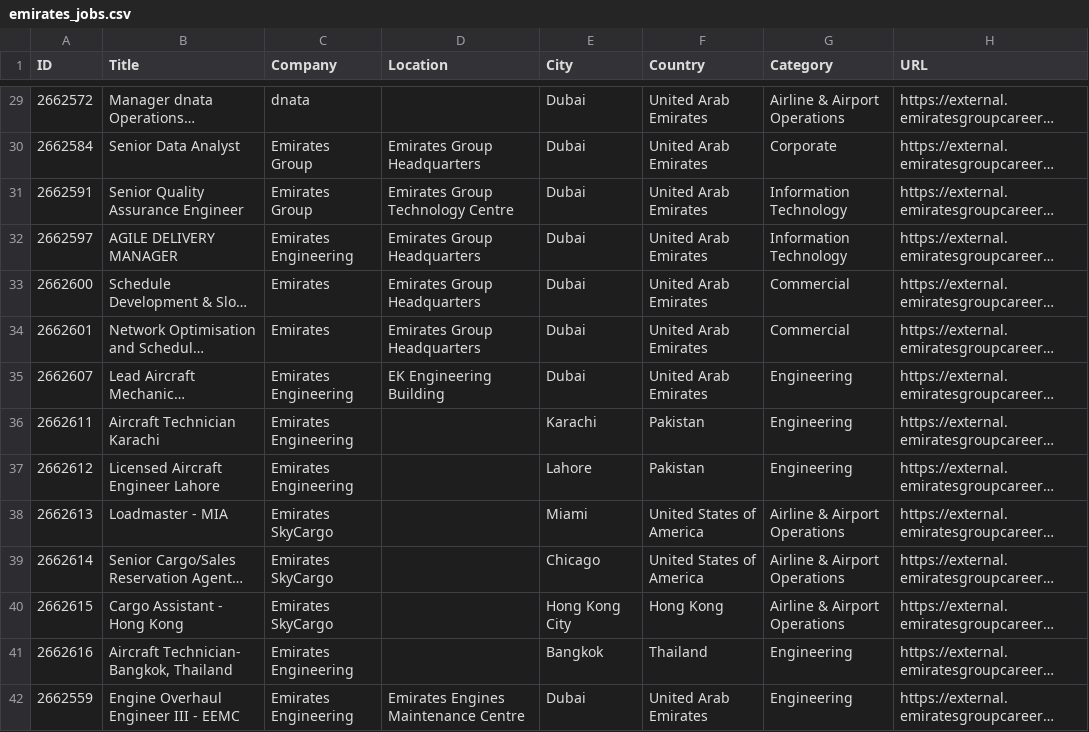
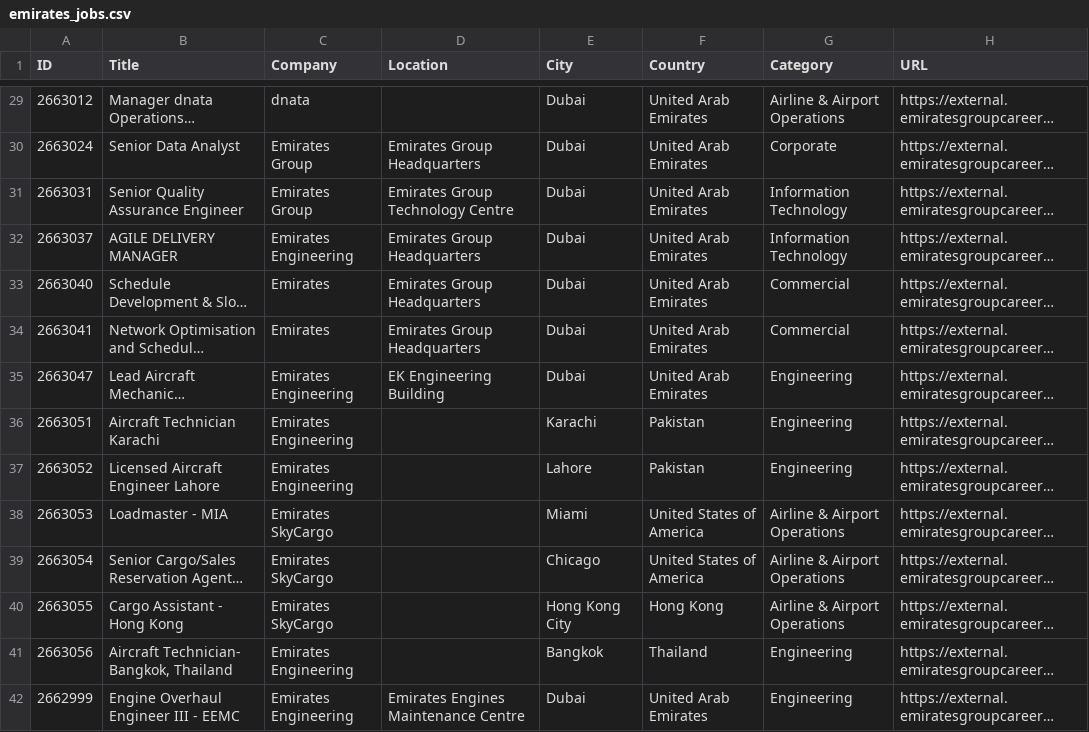
Before and after one commit to settlesmartglobal/SettleSmartAI, a CSV file: output/emirates_jobs.csv, drawn as a sheet; only a part is shown, gaps mark what is left out; long unchanged cells end in …; the diff covers the shown part only; the diff names each change by its address in the sheet, - before the commit and + after, or states it on an @@ line.

```diff
--- a/output/emirates_jobs.csv
+++ b/output/emirates_jobs.csv
-A29 (ID): 2662572
+A29 (ID): 2663012
-A30 (ID): 2662584
+A30 (ID): 2663024
-A31 (ID): 2662591
+A31 (ID): 2663031
-A32 (ID): 2662597
+A32 (ID): 2663037
-A33 (ID): 2662600
+A33 (ID): 2663040
-A34 (ID): 2662601
+A34 (ID): 2663041
-A35 (ID): 2662607
+A35 (ID): 2663047
-A36 (ID): 2662611
+A36 (ID): 2663051
-A37 (ID): 2662612
+A37 (ID): 2663052
-A38 (ID): 2662613
+A38 (ID): 2663053
-A39 (ID): 2662614
+A39 (ID): 2663054
-A40 (ID): 2662615
+A40 (ID): 2663055
-A41 (ID): 2662616
+A41 (ID): 2663056
-A42 (ID): 2662559
+A42 (ID): 2662999
```
Also changed, not shown: 74 edited cells elsewhere in this file, 18 other files.
